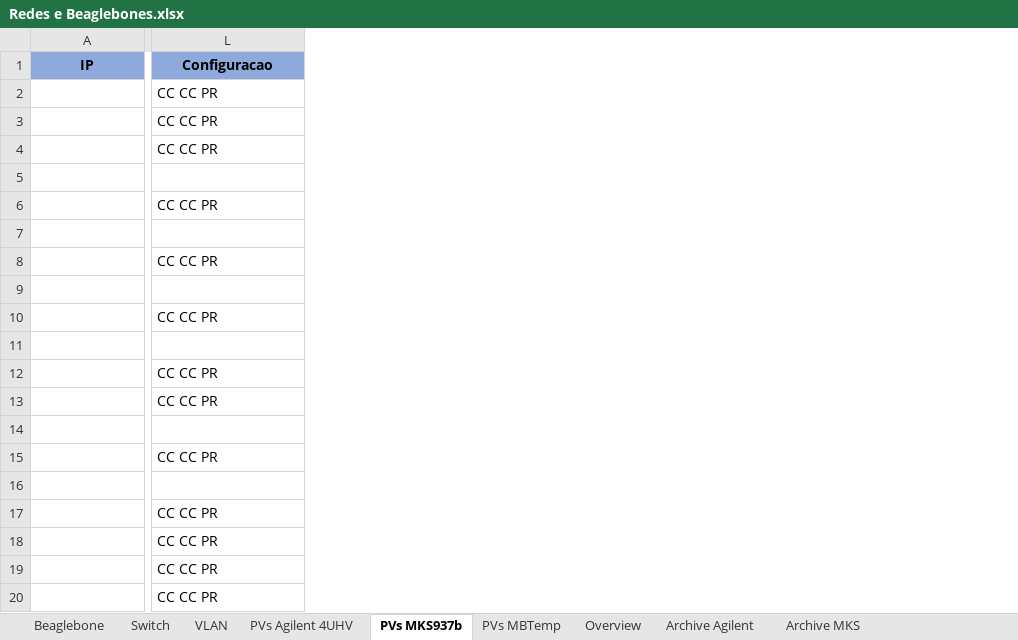
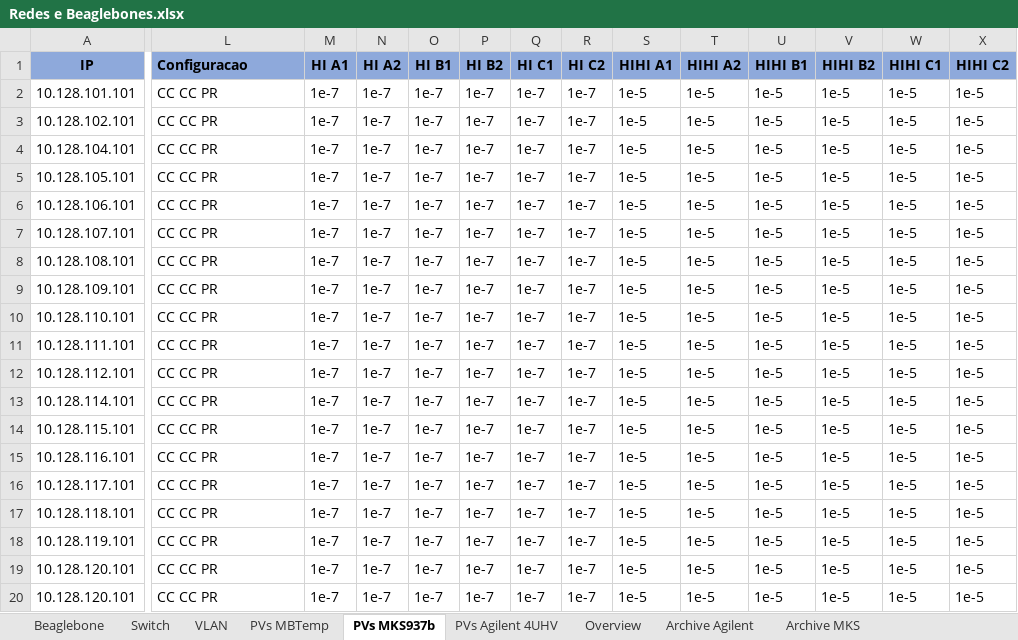
Before and after one commit to lnls-sirius/streamdevice-ioc, an Excel workbook: Redes e Beaglebones.xlsx, sheet PVs MKS937b, drawn as a sheet; only a part is shown, gaps mark what is left out; values as stored, in another font and other column widths than the file's, no borders; conditional formats not drawn; the diff names each change by its address in the sheet, - before the commit and + after, or states it on an @@ line.

```diff
--- a/Redes e Beaglebones.xlsx (sheet PVs MKS937b)
+++ b/Redes e Beaglebones.xlsx (sheet PVs MKS937b)
@@ sheet tab order changed: Beaglebone | Switch | VLAN | PVs MBTemp | PVs MKS937b | PVs Agilent 4UHV | Overview | Archive Agilent | Archive MKS @@
+column M (HI A1), rows 2-20: all 1e-7
+column N (HI A2), rows 2-20: all 1e-7
+column O (HI B1), rows 2-20: all 1e-7
+column P (HI B2), rows 2-20: all 1e-7
+column Q (HI C1), rows 2-20: all 1e-7
+column R (HI C2), rows 2-20: all 1e-7
+column S (HIHI A1), rows 2-20: all 1e-5
+column T (HIHI A2), rows 2-20: all 1e-5
+column U (HIHI B1), rows 2-20: all 1e-5
+column V (HIHI B2), rows 2-20: all 1e-5
+column W (HIHI C1), rows 2-20: all 1e-5
+column X (HIHI C2), rows 2-20: all 1e-5
-L1 alignment: center
+L1 alignment: left
-A2 (IP): (empty)
+A2 (IP): 10.128.101.101
-A3 (IP): (empty)
+A3 (IP): 10.128.102.101
-A4 (IP): (empty)
+A4 (IP): 10.128.104.101
-A5 (IP): (empty)
+A5 (IP): 10.128.105.101
-L5 (Configuracao): (empty)
+L5 (Configuracao): CC CC PR
-A6 (IP): (empty)
+A6 (IP): 10.128.106.101
-A7 (IP): (empty)
+A7 (IP): 10.128.107.101
-L7 (Configuracao): (empty)
+L7 (Configuracao): CC CC PR
-A8 (IP): (empty)
+A8 (IP): 10.128.108.101
-A9 (IP): (empty)
+A9 (IP): 10.128.109.101
-L9 (Configuracao): (empty)
+L9 (Configuracao): CC CC PR
-A10 (IP): (empty)
+A10 (IP): 10.128.110.101
-A11 (IP): (empty)
+A11 (IP): 10.128.111.101
-L11 (Configuracao): (empty)
+L11 (Configuracao): CC CC PR
-A12 (IP): (empty)
+A12 (IP): 10.128.112.101
-A13 (IP): (empty)
+A13 (IP): 10.128.114.101
-A14 (IP): (empty)
+A14 (IP): 10.128.115.101
-L14 (Configuracao): (empty)
+L14 (Configuracao): CC CC PR
-A15 (IP): (empty)
+A15 (IP): 10.128.116.101
-A16 (IP): (empty)
+A16 (IP): 10.128.117.101
-L16 (Configuracao): (empty)
+L16 (Configuracao): CC CC PR
-A17 (IP): (empty)
+A17 (IP): 10.128.118.101
-A18 (IP): (empty)
+A18 (IP): 10.128.119.101
-A19:A20 (IP): (empty)
+A19:A20 (IP): 10.128.120.101
```
Also changed, not shown: sheet PVs MBTemp, sheet Beaglebone, sheet PVs Agilent 4UHV, sheet Switch, 11 other files.
